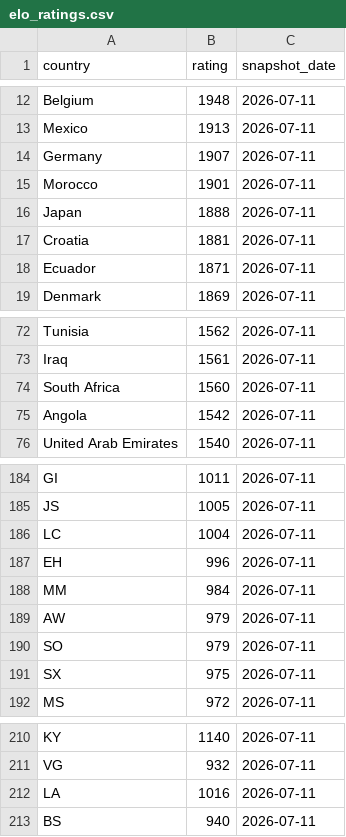
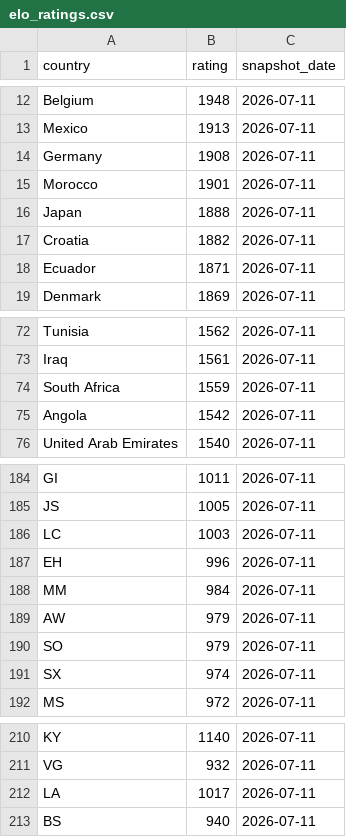
Before and after one commit to OfekDr1/FIFA-Analyst, a CSV file: scripts/elo_ratings.csv, drawn as a sheet; only a part is shown, gaps mark what is left out.

```diff
--- a/scripts/elo_ratings.csv
+++ b/scripts/elo_ratings.csv
@@ -13,6 +13,6 @@ Belgium,1948,2026-07-11
 Mexico,1913,2026-07-11
-Germany,1907,2026-07-11
+Germany,1908,2026-07-11
 Morocco,1901,2026-07-11
 Japan,1888,2026-07-11
-Croatia,1881,2026-07-11
+Croatia,1882,2026-07-11
 Ecuador,1871,2026-07-11
@@ -73,3 +73,3 @@ Tunisia,1562,2026-07-11
 Iraq,1561,2026-07-11
-South Africa,1560,2026-07-11
+South Africa,1559,2026-07-11
 Angola,1542,2026-07-11
@@ -185,3 +185,3 @@ GI,1011,2026-07-11
 JS,1005,2026-07-11
-LC,1004,2026-07-11
+LC,1003,2026-07-11
 EH,996,2026-07-11
@@ -190,3 +190,3 @@ AW,979,2026-07-11
 SO,979,2026-07-11
-SX,975,2026-07-11
+SX,974,2026-07-11
 MS,972,2026-07-11
@@ -211,3 +211,3 @@ KY,1140,2026-07-11
 VG,932,2026-07-11
-LA,1016,2026-07-11
+LA,1017,2026-07-11
 BS,940,2026-07-11
```
Also changed, not shown: 2 other files.
